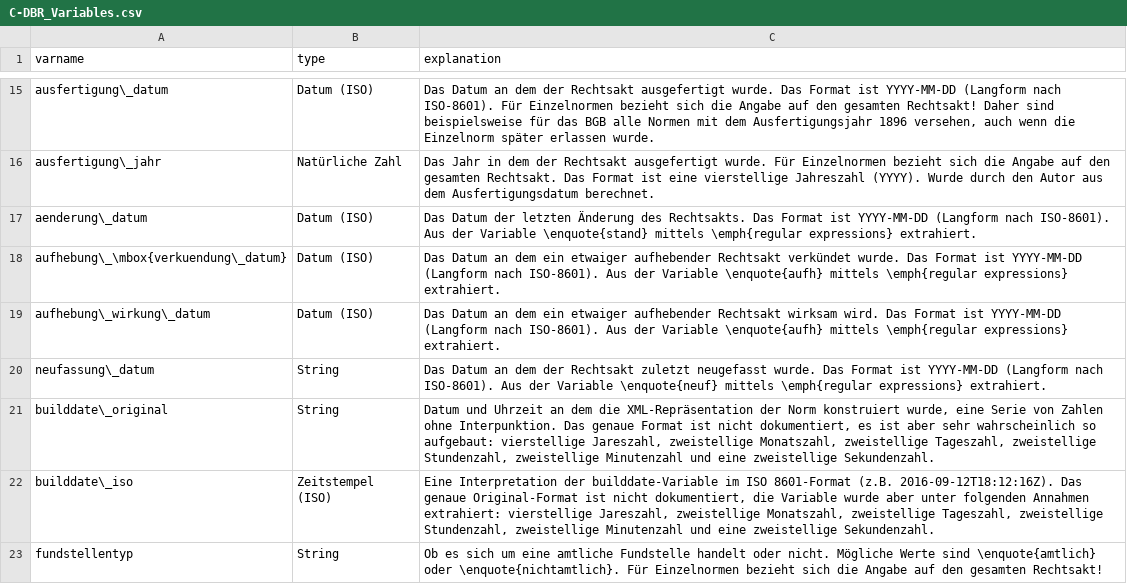
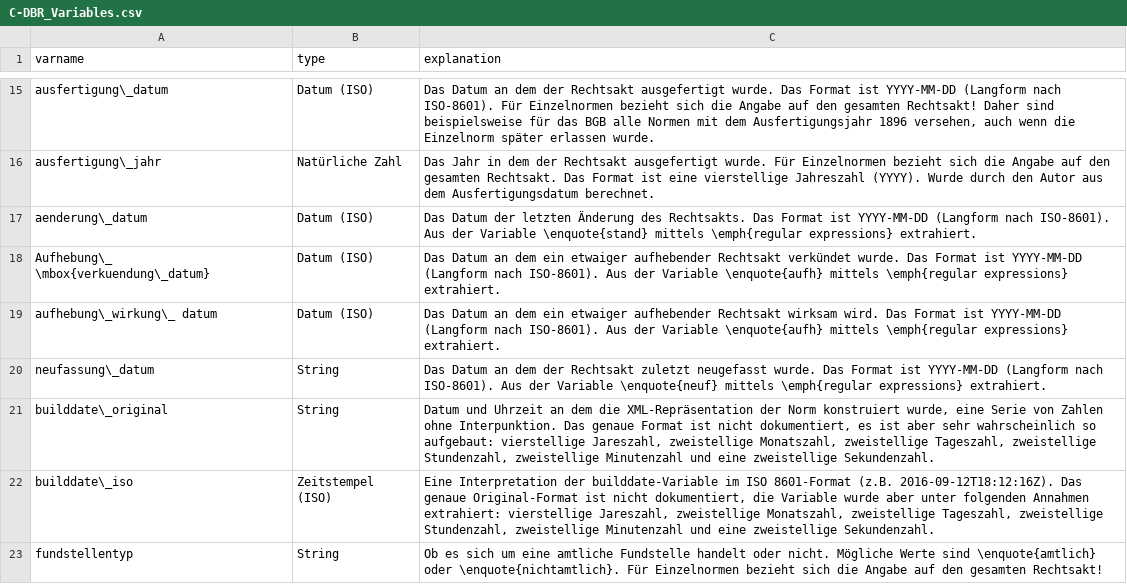
Before and after one commit to SeanFobbe/c-dbr, a CSV file: data/C-DBR_Variables.csv, drawn as a sheet; only a part is shown, gaps mark what is left out.

Commit message:
add spaces

```diff
--- a/data/C-DBR_Variables.csv
+++ b/data/C-DBR_Variables.csv
@@ -17,4 +17,4 @@ ausfertigung\_jahr,Natürliche Zahl,Das Jahr in dem der Rechtsakt ausgefertigt w
 aenderung\_datum,Datum (ISO),Das Datum der letzten Änderung des Rechtsakts.  Das Format ist YYYY-MM-DD (Langform nach ISO-8601).  Aus der Variable \enquote{stand} mittels \emph{regular expressions} extrahiert.
-aufhebung\_\mbox{verkuendung\_datum},Datum (ISO),Das Datum an dem ein etwaiger aufhebender Rechtsakt verkündet wurde.  Das Format ist YYYY-MM-DD (Langform nach ISO-8601). Aus der Variable \enquote{aufh} mittels \emph{regular expressions} extrahiert.
-aufhebung\_wirkung\_datum,Datum (ISO),Das Datum an dem ein etwaiger aufhebender Rechtsakt wirksam wird.   Das Format ist YYYY-MM-DD (Langform nach ISO-8601). Aus der Variable \enquote{aufh} mittels \emph{regular expressions} extrahiert.
+Aufhebung\_ \mbox{verkuendung\_datum},Datum (ISO),Das Datum an dem ein etwaiger aufhebender Rechtsakt verkündet wurde.  Das Format ist YYYY-MM-DD (Langform nach ISO-8601). Aus der Variable \enquote{aufh} mittels \emph{regular expressions} extrahiert.
+aufhebung\_wirkung\_ datum,Datum (ISO),Das Datum an dem ein etwaiger aufhebender Rechtsakt wirksam wird.   Das Format ist YYYY-MM-DD (Langform nach ISO-8601). Aus der Variable \enquote{aufh} mittels \emph{regular expressions} extrahiert.
 neufassung\_datum,String,Das Datum an dem der Rechtsakt zuletzt neugefasst wurde. Das Format ist YYYY-MM-DD (Langform nach ISO-8601). Aus der Variable \enquote{neuf} mittels \emph{regular expressions} extrahiert.
```
